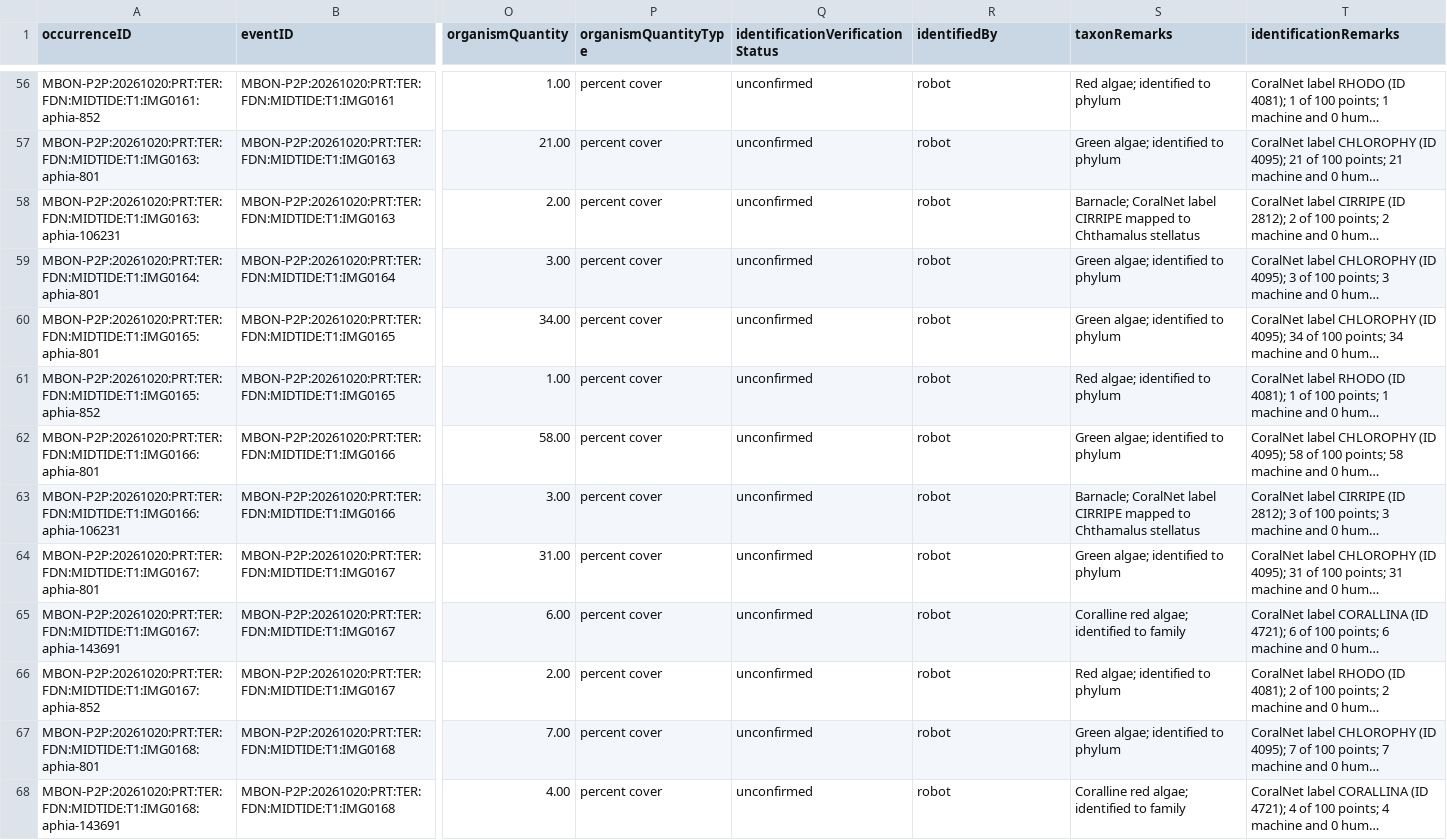
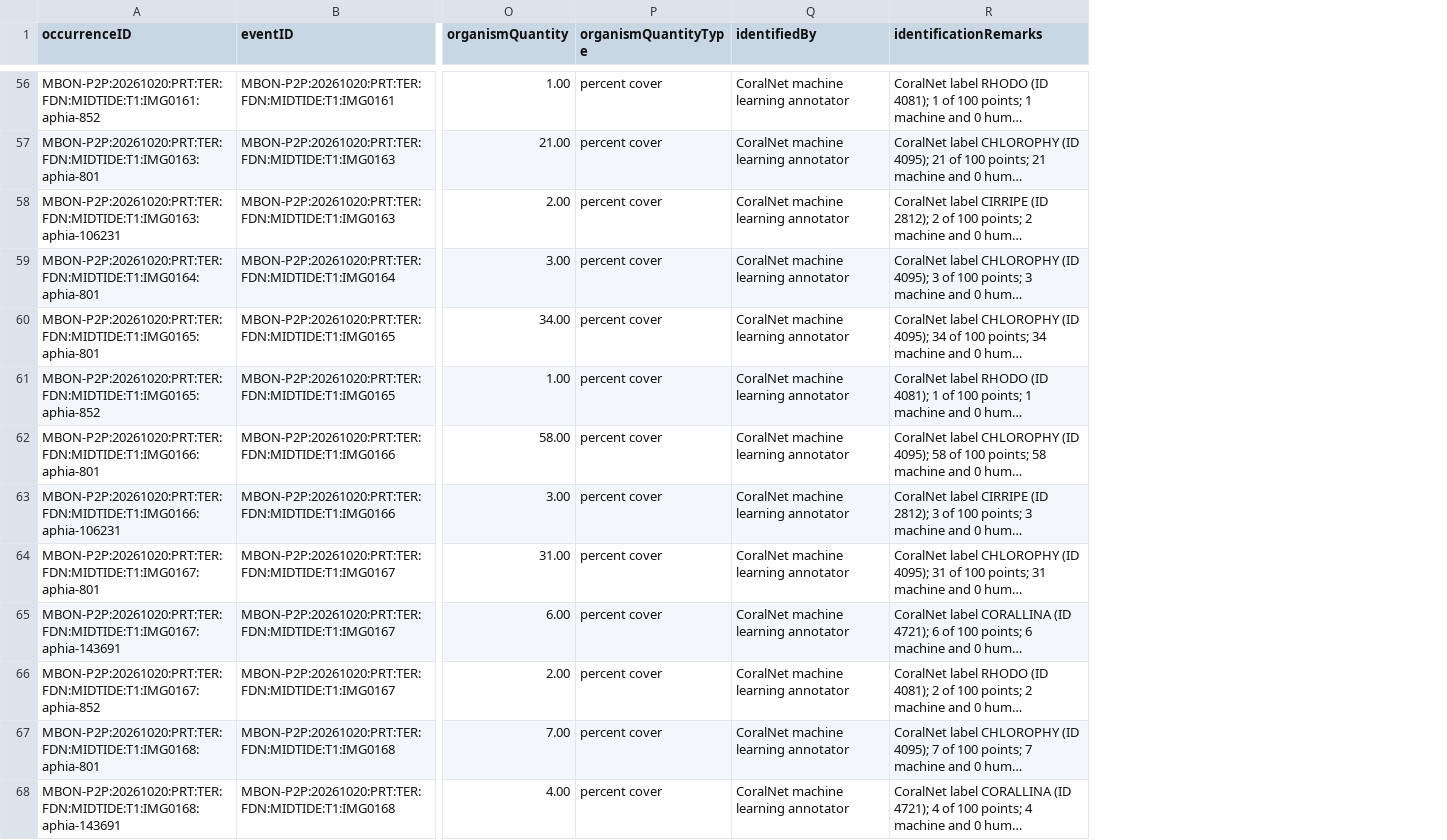
Before and after one commit to marinebon/coralnet-to-dwc, a CSV file: output/occurrence.csv, drawn as a sheet; only a part is shown, gaps mark what is left out; long unchanged cells end in …; removed rows and columns are numbered as before the commit, all else as after; the diff covers the shown part only; the diff names each change by its address in the sheet, - before the commit and + after, or states it on an @@ line.

```diff
--- a/output/occurrence.csv
+++ b/output/occurrence.csv
-column Q (identificationVerificationStatus), rows 56-68: all unconfirmed
-column S (taxonRemarks), rows 56-68: Red algae; identified to phylum | Green algae; identified to phylum | Barnacle; CoralNet label CIRRIPE mapped to Chthamalus stellatus | Green algae; identified to phylum | Green algae; identified to phylum | Red algae; identified to phylum | Green algae; identified to phylum | Barnacle; CoralNet label CIRRIPE mapped to Chthamalus stellatus | Green algae; identified to phylum | Coralline red algae; identified to family | Red algae; identified to phylum | Green algae; identified to phylum | Coralline red algae; identified to family
-Q56:Q68 (identifiedBy): robot
+Q56:Q68 (identifiedBy): CoralNet machine learning annotator
```
Also changed, not shown: 83 edited cells elsewhere in this file, output/event.csv, 14 other files.
